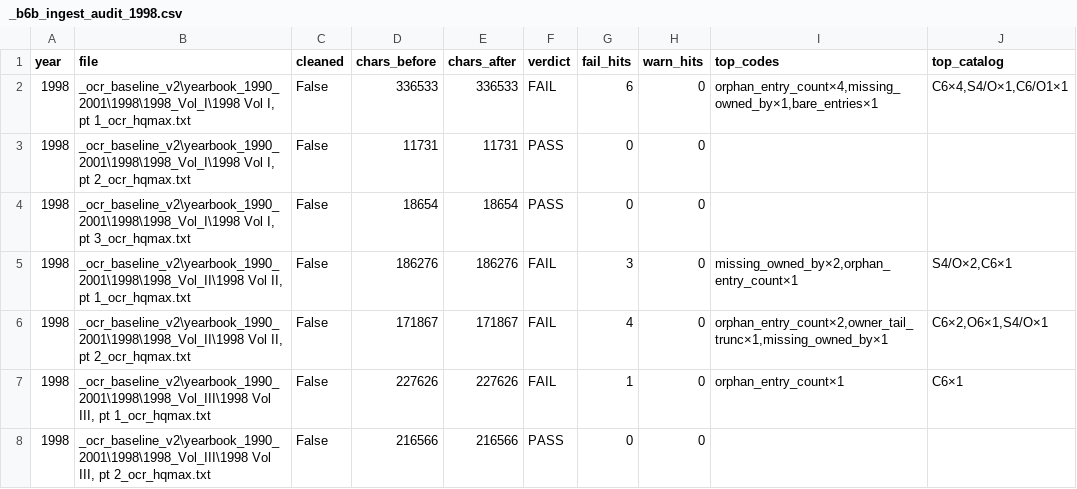
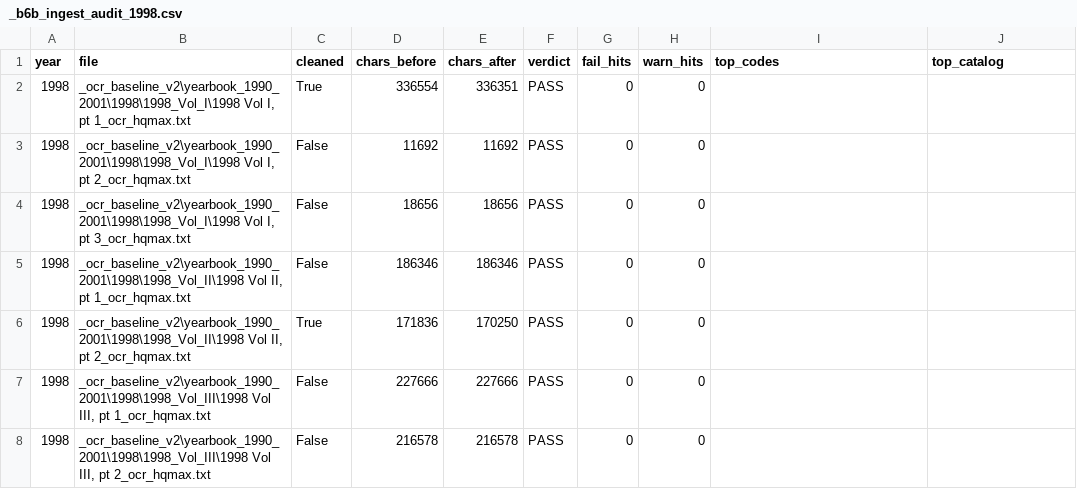
Before and after one commit to mwtorq/jrtca_results, a CSV file: _b6b_ingest_audit_1998.csv, drawn as a sheet.

```diff
--- a/_b6b_ingest_audit_1998.csv
+++ b/_b6b_ingest_audit_1998.csv
@@ -1,8 +1,8 @@
 year,file,cleaned,chars_before,chars_after,verdict,fail_hits,warn_hits,top_codes,top_catalog
-1998,"_ocr_baseline_v2\yearbook_1990_2001\1998\1998_Vol_I\1998 Vol I, pt 1_ocr_hqmax.txt",False,336533,336533,FAIL,6,0,"orphan_entry_count×4,missing_owned_by×1,bare_entries×1","C6×4,S4/O×1,C6/O1×1"
-1998,"_ocr_baseline_v2\yearbook_1990_2001\1998\1998_Vol_I\1998 Vol I, pt 2_ocr_hqmax.txt",False,11731,11731,PASS,0,0,,
-1998,"_ocr_baseline_v2\yearbook_1990_2001\1998\1998_Vol_I\1998 Vol I, pt 3_ocr_hqmax.txt",False,18654,18654,PASS,0,0,,
-1998,"_ocr_baseline_v2\yearbook_1990_2001\1998\1998_Vol_II\1998 Vol II, pt 1_ocr_hqmax.txt",False,186276,186276,FAIL,3,0,"missing_owned_by×2,orphan_entry_count×1","S4/O×2,C6×1"
-1998,"_ocr_baseline_v2\yearbook_1990_2001\1998\1998_Vol_II\1998 Vol II, pt 2_ocr_hqmax.txt",False,171867,171867,FAIL,4,0,"orphan_entry_count×2,owner_tail_trunc×1,missing_owned_by×1","C6×2,O6×1,S4/O×1"
-1998,"_ocr_baseline_v2\yearbook_1990_2001\1998\1998_Vol_III\1998 Vol III, pt 1_ocr_hqmax.txt",False,227626,227626,FAIL,1,0,orphan_entry_count×1,C6×1
-1998,"_ocr_baseline_v2\yearbook_1990_2001\1998\1998_Vol_III\1998 Vol III, pt 2_ocr_hqmax.txt",False,216566,216566,PASS,0,0,,
+1998,"_ocr_baseline_v2\yearbook_1990_2001\1998\1998_Vol_I\1998 Vol I, pt 1_ocr_hqmax.txt",True,336554,336351,PASS,0,0,,
+1998,"_ocr_baseline_v2\yearbook_1990_2001\1998\1998_Vol_I\1998 Vol I, pt 2_ocr_hqmax.txt",False,11692,11692,PASS,0,0,,
+1998,"_ocr_baseline_v2\yearbook_1990_2001\1998\1998_Vol_I\1998 Vol I, pt 3_ocr_hqmax.txt",False,18656,18656,PASS,0,0,,
+1998,"_ocr_baseline_v2\yearbook_1990_2001\1998\1998_Vol_II\1998 Vol II, pt 1_ocr_hqmax.txt",False,186346,186346,PASS,0,0,,
+1998,"_ocr_baseline_v2\yearbook_1990_2001\1998\1998_Vol_II\1998 Vol II, pt 2_ocr_hqmax.txt",True,171836,170250,PASS,0,0,,
+1998,"_ocr_baseline_v2\yearbook_1990_2001\1998\1998_Vol_III\1998 Vol III, pt 1_ocr_hqmax.txt",False,227666,227666,PASS,0,0,,
+1998,"_ocr_baseline_v2\yearbook_1990_2001\1998\1998_Vol_III\1998 Vol III, pt 2_ocr_hqmax.txt",False,216578,216578,PASS,0,0,,
```
Also changed, not shown: _b6b_ingest_audit_1997.csv, _b6b_ingest_audit_1999.csv, 13 other files.
